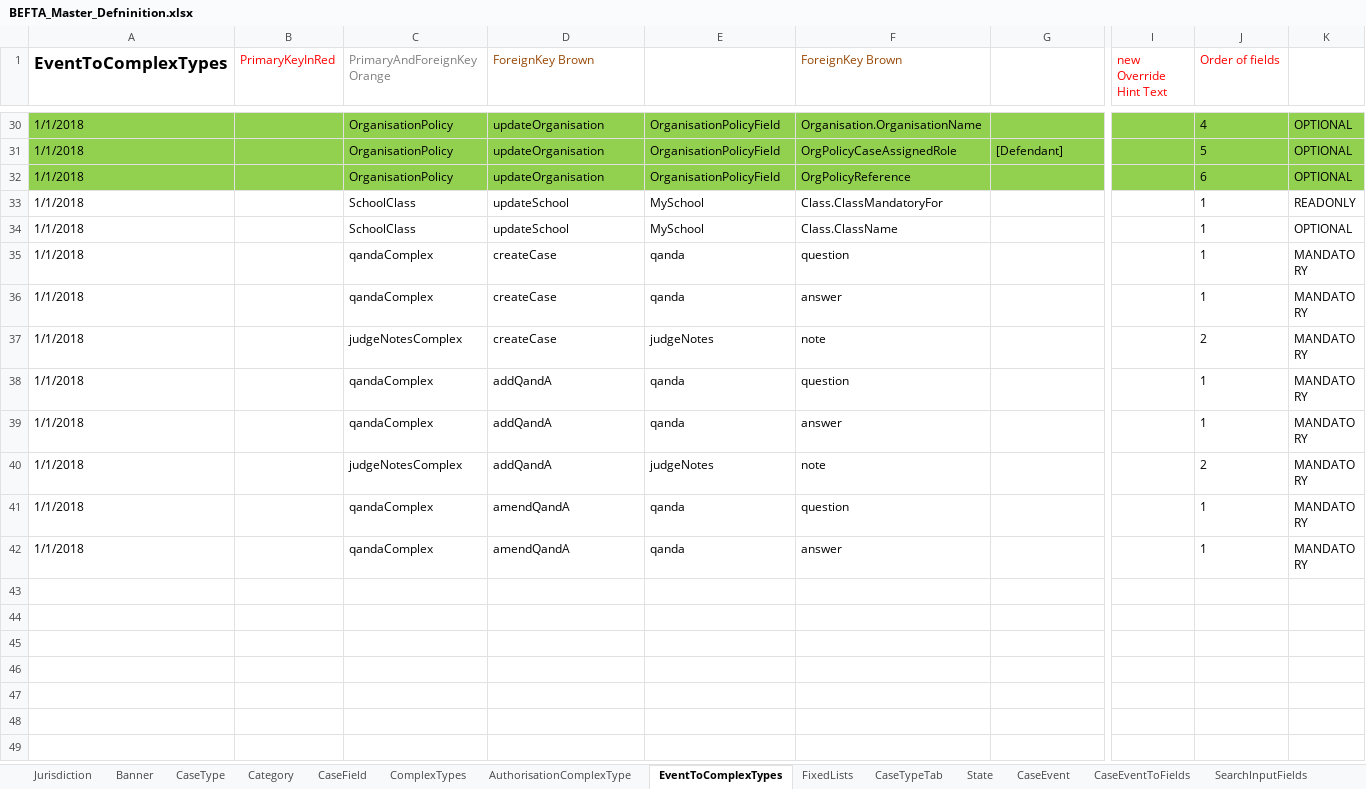
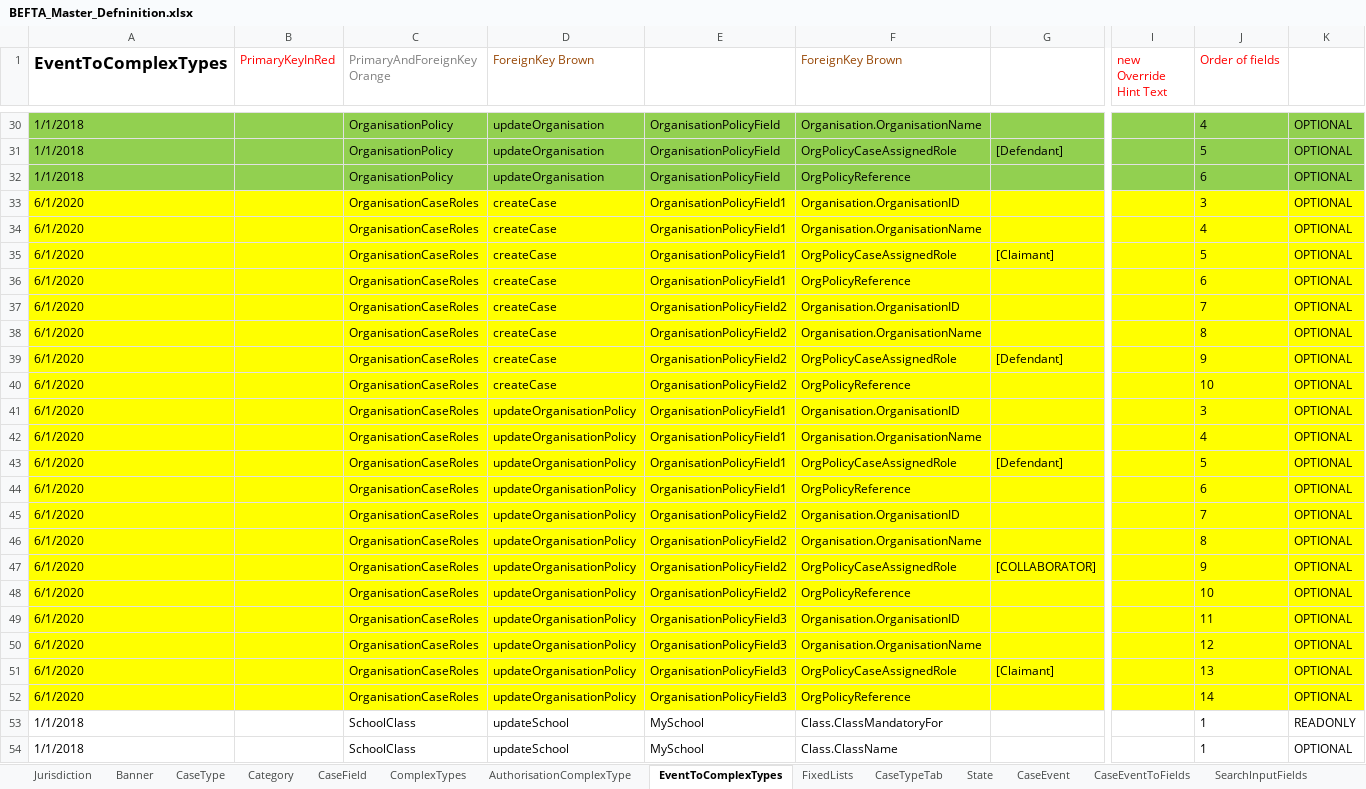
Before and after one commit to hmcts/befta-fw, an Excel workbook: src/main/resources/uk/gov/hmcts/befta/dse/ccd/definitions/excel/BEFTA_Master_Defninition.xlsx, sheet EventToComplexTypes, drawn as a sheet; only a part is shown, gaps mark what is left out; the shorter side is filled out with more unchanged rows; values as stored, in another font and other column widths than the file's, no borders; table styles not drawn; rows hold the shown columns only; the diff names each change by its address in the sheet, - before the commit and + after, or states it on an @@ line.

Commit message:
Added case new case type

```diff
--- a/src/main/resources/uk/gov/hmcts/befta/dse/ccd/definitions/excel/BEFTA_Master_Defninition.xlsx (sheet EventToComplexTypes)
+++ b/src/main/resources/uk/gov/hmcts/befta/dse/ccd/definitions/excel/BEFTA_Master_Defninition.xlsx (sheet EventToComplexTypes)
+row 33: 6/1/2020 |  | OrganisationCaseRoles | createCase | OrganisationPolicyField1 | Organisation.OrganisationID |  |  | 3 | OPTIONAL
+row 34: 6/1/2020 |  | OrganisationCaseRoles | createCase | OrganisationPolicyField1 | Organisation.OrganisationName |  |  | 4 | OPTIONAL
+row 35: 6/1/2020 |  | OrganisationCaseRoles | createCase | OrganisationPolicyField1 | OrgPolicyCaseAssignedRole | [Claimant] |  | 5 | OPTIONAL
+row 36: 6/1/2020 |  | OrganisationCaseRoles | createCase | OrganisationPolicyField1 | OrgPolicyReference |  |  | 6 | OPTIONAL
+row 37: 6/1/2020 |  | OrganisationCaseRoles | createCase | OrganisationPolicyField2 | Organisation.OrganisationID |  |  | 7 | OPTIONAL
+row 38: 6/1/2020 |  | OrganisationCaseRoles | createCase | OrganisationPolicyField2 | Organisation.OrganisationName |  |  | 8 | OPTIONAL
+row 39: 6/1/2020 |  | OrganisationCaseRoles | createCase | OrganisationPolicyField2 | OrgPolicyCaseAssignedRole | [Defendant] |  | 9 | OPTIONAL
+row 40: 6/1/2020 |  | OrganisationCaseRoles | createCase | OrganisationPolicyField2 | OrgPolicyReference |  |  | 10 | OPTIONAL
+row 41: 6/1/2020 |  | OrganisationCaseRoles | updateOrganisationPolicy | OrganisationPolicyField1 | Organisation.OrganisationID |  |  | 3 | OPTIONAL
+row 42: 6/1/2020 |  | OrganisationCaseRoles | updateOrganisationPolicy | OrganisationPolicyField1 | Organisation.OrganisationName |  |  | 4 | OPTIONAL
+row 43: 6/1/2020 |  | OrganisationCaseRoles | updateOrganisationPolicy | OrganisationPolicyField1 | OrgPolicyCaseAssignedRole | [Defendant] |  | 5 | OPTIONAL
+row 44: 6/1/2020 |  | OrganisationCaseRoles | updateOrganisationPolicy | OrganisationPolicyField1 | OrgPolicyReference |  |  | 6 | OPTIONAL
+row 45: 6/1/2020 |  | OrganisationCaseRoles | updateOrganisationPolicy | OrganisationPolicyField2 | Organisation.OrganisationID |  |  | 7 | OPTIONAL
+row 46: 6/1/2020 |  | OrganisationCaseRoles | updateOrganisationPolicy | OrganisationPolicyField2 | Organisation.OrganisationName |  |  | 8 | OPTIONAL
+row 47: 6/1/2020 |  | OrganisationCaseRoles | updateOrganisationPolicy | OrganisationPolicyField2 | OrgPolicyCaseAssignedRole | [COLLABORATOR] |  | 9 | OPTIONAL
+row 48: 6/1/2020 |  | OrganisationCaseRoles | updateOrganisationPolicy | OrganisationPolicyField2 | OrgPolicyReference |  |  | 10 | OPTIONAL
+row 49: 6/1/2020 |  | OrganisationCaseRoles | updateOrganisationPolicy | OrganisationPolicyField3 | Organisation.OrganisationID |  |  | 11 | OPTIONAL
+row 50: 6/1/2020 |  | OrganisationCaseRoles | updateOrganisationPolicy | OrganisationPolicyField3 | Organisation.OrganisationName |  |  | 12 | OPTIONAL
+row 51: 6/1/2020 |  | OrganisationCaseRoles | updateOrganisationPolicy | OrganisationPolicyField3 | OrgPolicyCaseAssignedRole | [Claimant] |  | 13 | OPTIONAL
+row 52: 6/1/2020 |  | OrganisationCaseRoles | updateOrganisationPolicy | OrganisationPolicyField3 | OrgPolicyReference |  |  | 14 | OPTIONAL
```
Also changed, not shown: sheet CaseEventToFields, sheet AuthorisationCaseField, sheet CaseTypeTab, sheet CaseField, sheet AuthorisationCaseState, sheet SearchResultFields, 9 more sheets, 19 other files.
